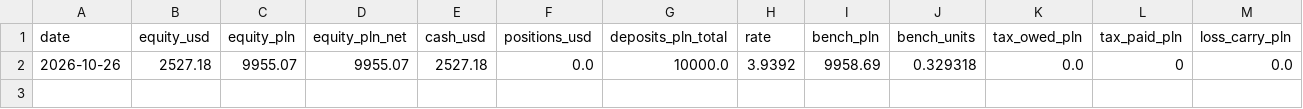
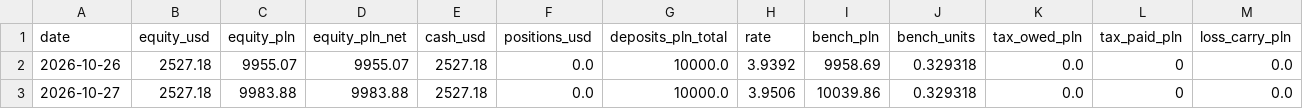
Before and after one commit to wywigacz/xtb-daytrader-sim, a CSV file: sim/state/equity.csv, drawn as a sheet.

```diff
--- a/sim/state/equity.csv
+++ b/sim/state/equity.csv
@@ -2 +2,2 @@ date,equity_usd,equity_pln,equity_pln_net,cash_usd,positions_usd,deposits_pln_to
 2026-10-26,2527.18,9955.07,9955.07,2527.18,0.0,10000.0,3.9392,9958.69,0.329318,0.0,0,0.0
+2026-10-27,2527.18,9983.88,9983.88,2527.18,0.0,10000.0,3.9506,10039.86,0.329318,0.0,0,0.0
```
Also changed, not shown: 6 other files.
